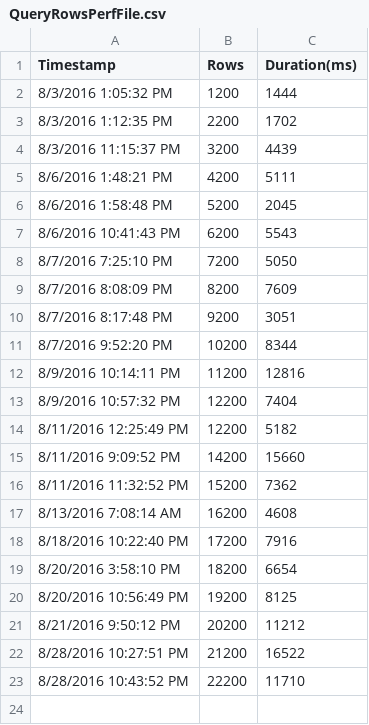
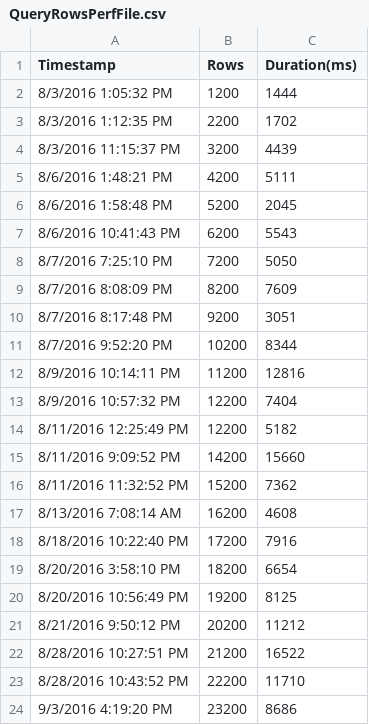
Before and after one commit to dwdii/GarudaUtil, a CSV file: Garuda.Data.Test/QueryRowsPerfFile.csv, drawn as a sheet; the diff names each change by its address in the sheet, - before the commit and + after, or states it on an @@ line.

```diff
--- a/Garuda.Data.Test/QueryRowsPerfFile.csv
+++ b/Garuda.Data.Test/QueryRowsPerfFile.csv
+row 24: 9/3/2016 4:19:20 PM | 23200 | 8686
```
Also changed, not shown: Garuda.Data.Test/BulkCopyPerfFile.csv, 12 other files.
